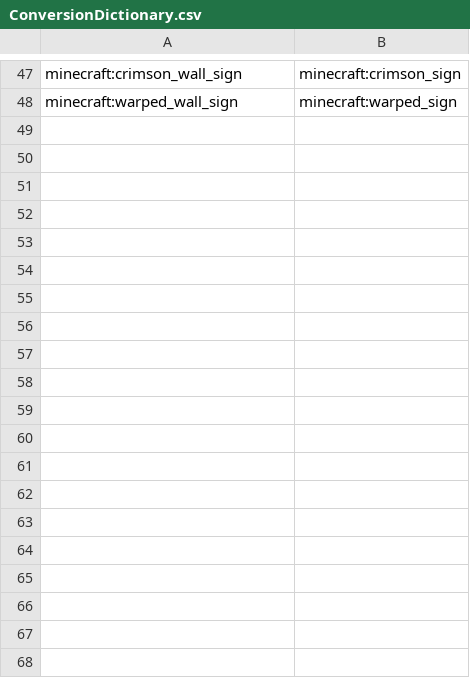
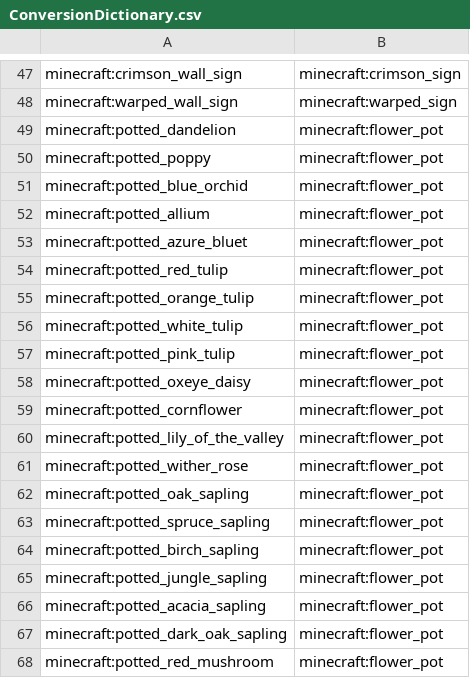
Before and after one commit to NickMercer/RedstoneSidekick, a CSV file: RedstoneSidekick/Data/CSVFiles/ConversionDictionary.csv, drawn as a sheet; only a part is shown, gaps mark what is left out; the diff covers the shown part only; the diff names each change by its address in the sheet, - before the commit and + after, or states it on an @@ line.

```diff
--- a/RedstoneSidekick/Data/CSVFiles/ConversionDictionary.csv
+++ b/RedstoneSidekick/Data/CSVFiles/ConversionDictionary.csv
+row 49: minecraft:potted_dandelion | minecraft:flower_pot
+row 50: minecraft:potted_poppy | minecraft:flower_pot
+row 51: minecraft:potted_blue_orchid | minecraft:flower_pot
+row 52: minecraft:potted_allium | minecraft:flower_pot
+row 53: minecraft:potted_azure_bluet | minecraft:flower_pot
+row 54: minecraft:potted_red_tulip | minecraft:flower_pot
+row 55: minecraft:potted_orange_tulip | minecraft:flower_pot
+row 56: minecraft:potted_white_tulip | minecraft:flower_pot
+row 57: minecraft:potted_pink_tulip | minecraft:flower_pot
+row 58: minecraft:potted_oxeye_daisy | minecraft:flower_pot
+row 59: minecraft:potted_cornflower | minecraft:flower_pot
+row 60: minecraft:potted_lily_of_the_valley | minecraft:flower_pot
+row 61: minecraft:potted_wither_rose | minecraft:flower_pot
+row 62: minecraft:potted_oak_sapling | minecraft:flower_pot
+row 63: minecraft:potted_spruce_sapling | minecraft:flower_pot
+row 64: minecraft:potted_birch_sapling | minecraft:flower_pot
+row 65: minecraft:potted_jungle_sapling | minecraft:flower_pot
+row 66: minecraft:potted_acacia_sapling | minecraft:flower_pot
+row 67: minecraft:potted_dark_oak_sapling | minecraft:flower_pot
+row 68: minecraft:potted_red_mushroom | minecraft:flower_pot
```
Also changed, not shown: 10 added rows elsewhere in this file, RedstoneSidekick/Data/CSVFiles/ItemCraftingRecipes.csv, RedstoneSidekick/Data/CSVFiles/ItemData.csv, 8 other files.
